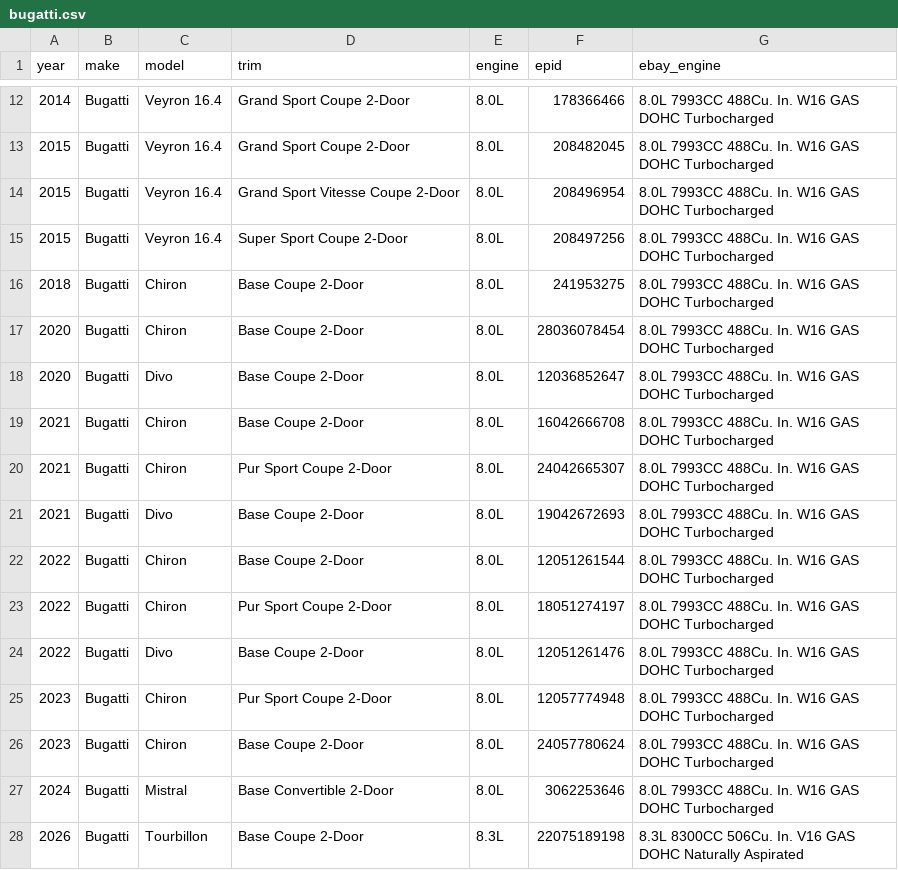
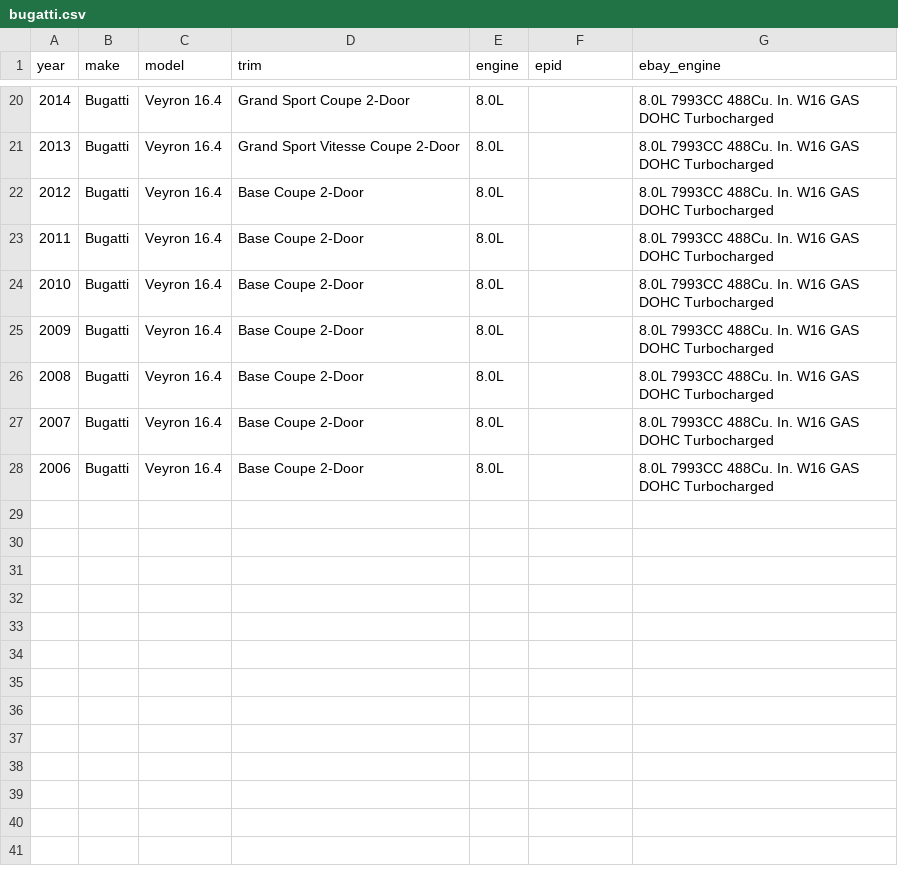
Before and after one commit to soflauto/ymm-registry, a CSV file: data/bugatti.csv, drawn as a sheet; only a part is shown, gaps mark what is left out; the diff covers the shown part only.

Commit message:
chore(data): update bugatti.csv

```diff
--- a/data/bugatti.csv
+++ b/data/bugatti.csv
@@ -12,17 +20,9 @@ year,make,model,trim,engine,epid,ebay_engine
-2014,Bugatti,Veyron 16.4,Grand Sport Coupe 2-Door,8.0L,178366466,8.0L 7993CC 488Cu. In. W16 GAS DOHC Turbocharged
-2015,Bugatti,Veyron 16.4,Grand Sport Coupe 2-Door,8.0L,208482045,8.0L 7993CC 488Cu. In. W16 GAS DOHC Turbocharged
-2015,Bugatti,Veyron 16.4,Grand Sport Vitesse Coupe 2-Door,8.0L,208496954,8.0L 7993CC 488Cu. In. W16 GAS DOHC Turbocharged
-2015,Bugatti,Veyron 16.4,Super Sport Coupe 2-Door,8.0L,208497256,8.0L 7993CC 488Cu. In. W16 GAS DOHC Turbocharged
-2018,Bugatti,Chiron,Base Coupe 2-Door,8.0L,241953275,8.0L 7993CC 488Cu. In. W16 GAS DOHC Turbocharged
-2020,Bugatti,Chiron,Base Coupe 2-Door,8.0L,28036078454,8.0L 7993CC 488Cu. In. W16 GAS DOHC Turbocharged
-2020,Bugatti,Divo,Base Coupe 2-Door,8.0L,12036852647,8.0L 7993CC 488Cu. In. W16 GAS DOHC Turbocharged
-2021,Bugatti,Chiron,Base Coupe 2-Door,8.0L,16042666708,8.0L 7993CC 488Cu. In. W16 GAS DOHC Turbocharged
-2021,Bugatti,Chiron,Pur Sport Coupe 2-Door,8.0L,24042665307,8.0L 7993CC 488Cu. In. W16 GAS DOHC Turbocharged
-2021,Bugatti,Divo,Base Coupe 2-Door,8.0L,19042672693,8.0L 7993CC 488Cu. In. W16 GAS DOHC Turbocharged
-2022,Bugatti,Chiron,Base Coupe 2-Door,8.0L,12051261544,8.0L 7993CC 488Cu. In. W16 GAS DOHC Turbocharged
-2022,Bugatti,Chiron,Pur Sport Coupe 2-Door,8.0L,18051274197,8.0L 7993CC 488Cu. In. W16 GAS DOHC Turbocharged
-2022,Bugatti,Divo,Base Coupe 2-Door,8.0L,12051261476,8.0L 7993CC 488Cu. In. W16 GAS DOHC Turbocharged
-2023,Bugatti,Chiron,Pur Sport Coupe 2-Door,8.0L,12057774948,8.0L 7993CC 488Cu. In. W16 GAS DOHC Turbocharged
-2023,Bugatti,Chiron,Base Coupe 2-Door,8.0L,24057780624,8.0L 7993CC 488Cu. In. W16 GAS DOHC Turbocharged
-2024,Bugatti,Mistral,Base Convertible 2-Door,8.0L,3062253646,8.0L 7993CC 488Cu. In. W16 GAS DOHC Turbocharged
-2026,Bugatti,Tourbillon,Base Coupe 2-Door,8.3L,22075189198,8.3L 8300CC 506Cu. In. V16 GAS DOHC Naturally Aspirated
+2014,Bugatti,Veyron 16.4,Grand Sport Coupe 2-Door,8.0L,,8.0L 7993CC 488Cu. In. W16 GAS DOHC Turbocharged
+2013,Bugatti,Veyron 16.4,Grand Sport Vitesse Coupe 2-Door,8.0L,,8.0L 7993CC 488Cu. In. W16 GAS DOHC Turbocharged
+2012,Bugatti,Veyron 16.4,Base Coupe 2-Door,8.0L,,8.0L 7993CC 488Cu. In. W16 GAS DOHC Turbocharged
+2011,Bugatti,Veyron 16.4,Base Coupe 2-Door,8.0L,,8.0L 7993CC 488Cu. In. W16 GAS DOHC Turbocharged
+2010,Bugatti,Veyron 16.4,Base Coupe 2-Door,8.0L,,8.0L 7993CC 488Cu. In. W16 GAS DOHC Turbocharged
+2009,Bugatti,Veyron 16.4,Base Coupe 2-Door,8.0L,,8.0L 7993CC 488Cu. In. W16 GAS DOHC Turbocharged
+2008,Bugatti,Veyron 16.4,Base Coupe 2-Door,8.0L,,8.0L 7993CC 488Cu. In. W16 GAS DOHC Turbocharged
+2007,Bugatti,Veyron 16.4,Base Coupe 2-Door,8.0L,,8.0L 7993CC 488Cu. In. W16 GAS DOHC Turbocharged
+2006,Bugatti,Veyron 16.4,Base Coupe 2-Door,8.0L,,8.0L 7993CC 488Cu. In. W16 GAS DOHC Turbocharged
```
Also changed, not shown: 8 added rows and 25 edited cells elsewhere in this file.
